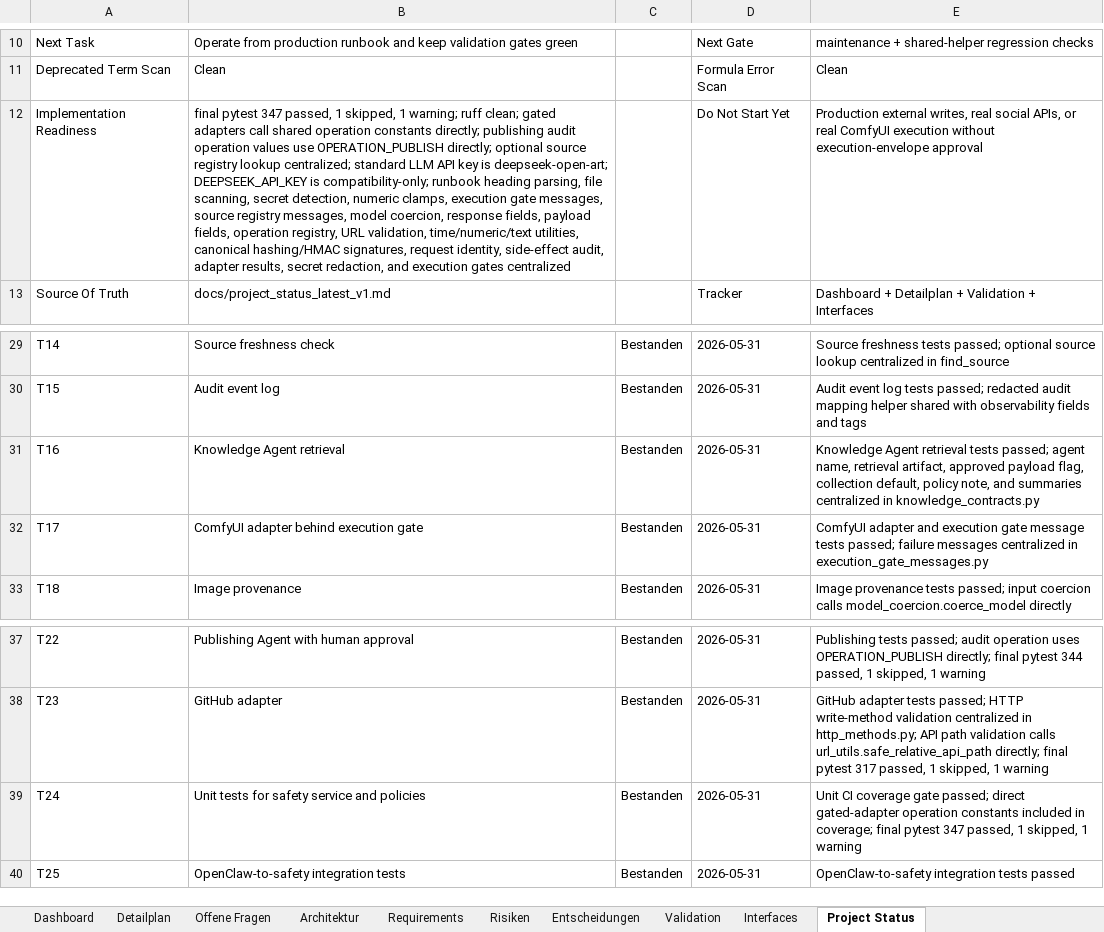
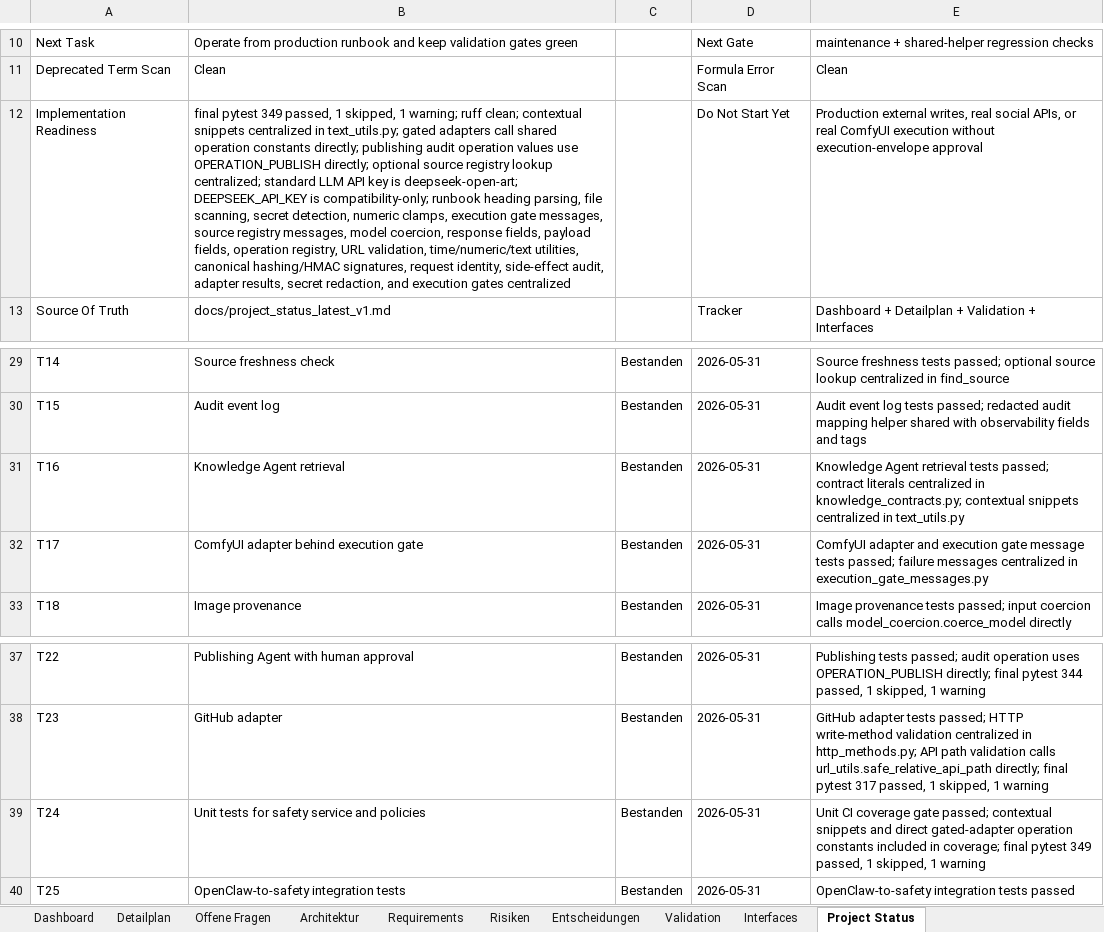
Before and after one commit to artprof964/AI-Artist, an Excel workbook: AI_Artist_Agent_Projekttracker.xlsx, sheet Project Status, drawn as a sheet; only a part is shown, gaps mark what is left out; values as stored, in another font and other column widths than the file's, no borders; the diff names each change by its address in the sheet, - before the commit and + after, or states it on an @@ line.

```diff
--- a/AI_Artist_Agent_Projekttracker.xlsx (sheet Project Status)
+++ b/AI_Artist_Agent_Projekttracker.xlsx (sheet Project Status)
-B12: final pytest 347 passed, 1 skipped, 1 warning; ruff clean; gated adapters…
+B12: final pytest 349 passed, 1 skipped, 1 warning; ruff clean; contextual snippets centralized in text_utils.py; gated adapters…
-E31: …tests passed; agent name, retrieval artifact, approved payload flag, collection default, policy note, and summaries centralized in knowledge_contracts.py
+E31: …tests passed; contract literals centralized in knowledge_contracts.py; contextual snippets centralized in text_utils.py
-E39: …gate passed; direct gated-adapter operation constants included in coverage; final pytest 347 passed, 1…
+E39: …gate passed; contextual snippets and direct gated-adapter operation constants included in coverage; final pytest 349 passed, 1…
```
Also changed, not shown: sheet Validation, sheet Detailplan, 10 other files.
